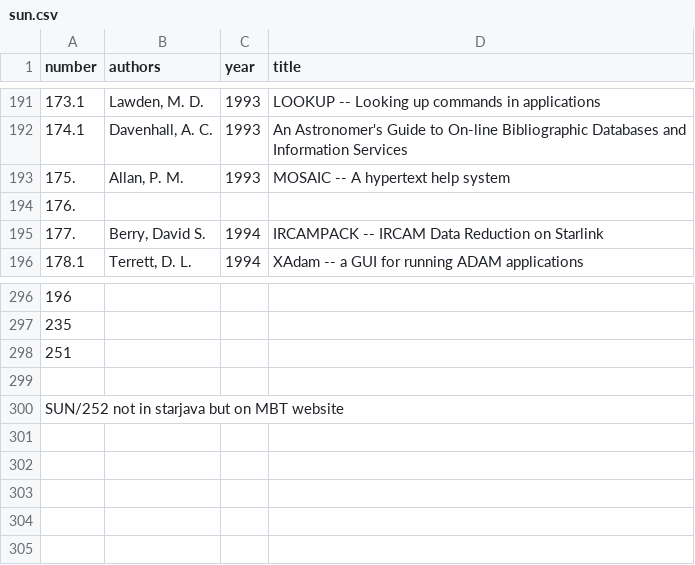
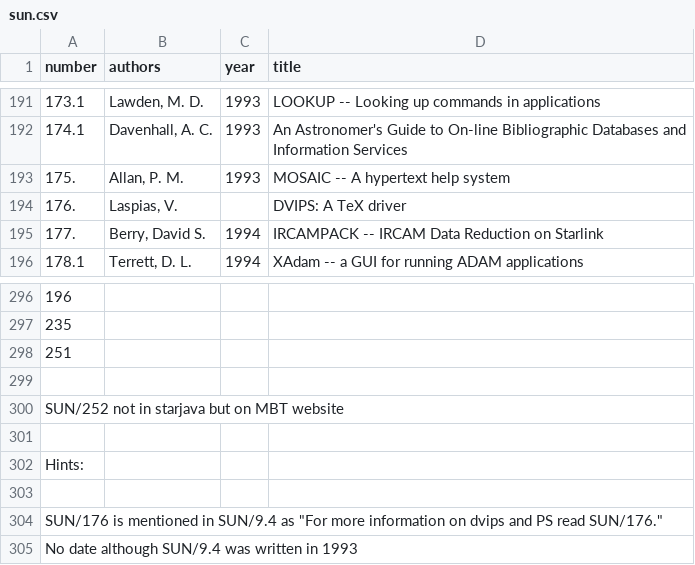
Before and after one commit to Starlink/adspubs, a CSV file: stardocs/sun.csv, drawn as a sheet; only a part is shown, gaps mark what is left out; the diff names each change by its address in the sheet, - before the commit and + after, or states it on an @@ line.

Commit message:
Tracked down SUN/176

```diff
--- a/stardocs/sun.csv
+++ b/stardocs/sun.csv
-B194 (authors): (empty)
+B194 (authors): Laspias, V.
-D194 (title): (empty)
+D194 (title): DVIPS: A TeX driver
+row 301: (empty)
+row 302: Hints:
+row 303: (empty)
+row 304: SUN/176 is mentioned in SUN/9.4 as "For more information on dvips and PS read SUN/176."
+row 305: No date although SUN/9.4 was written in 1993
```
